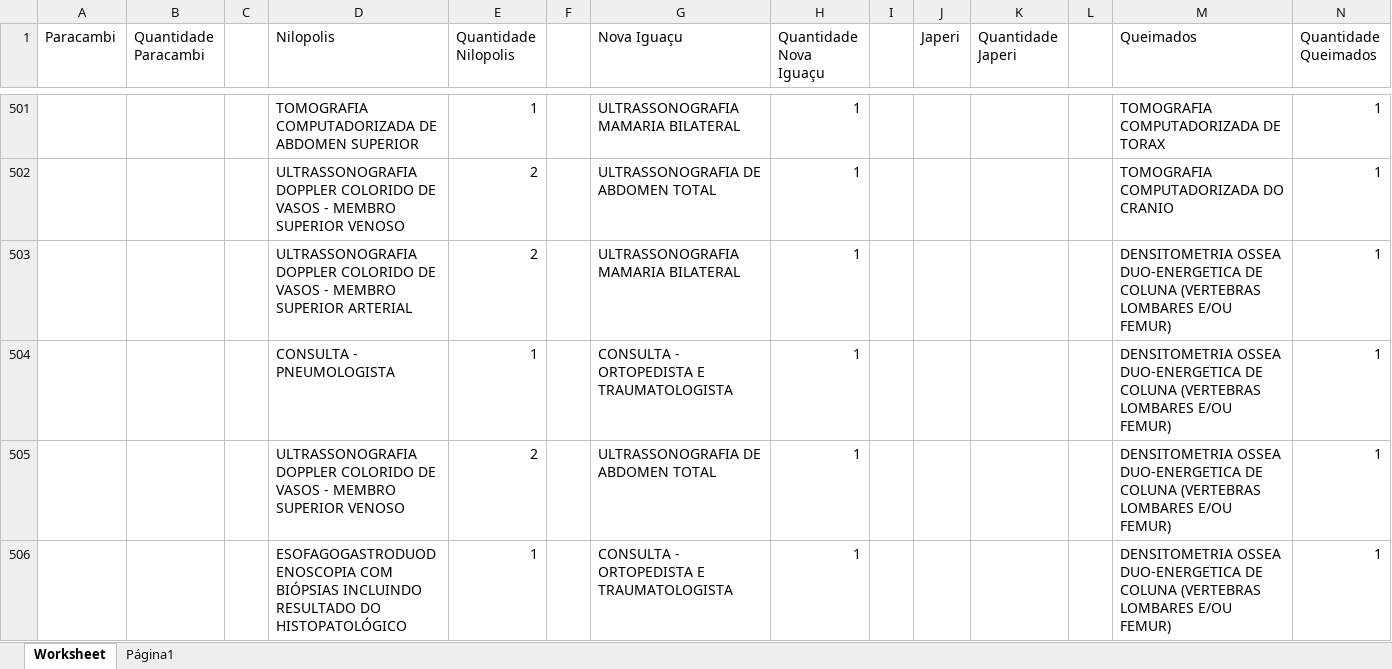
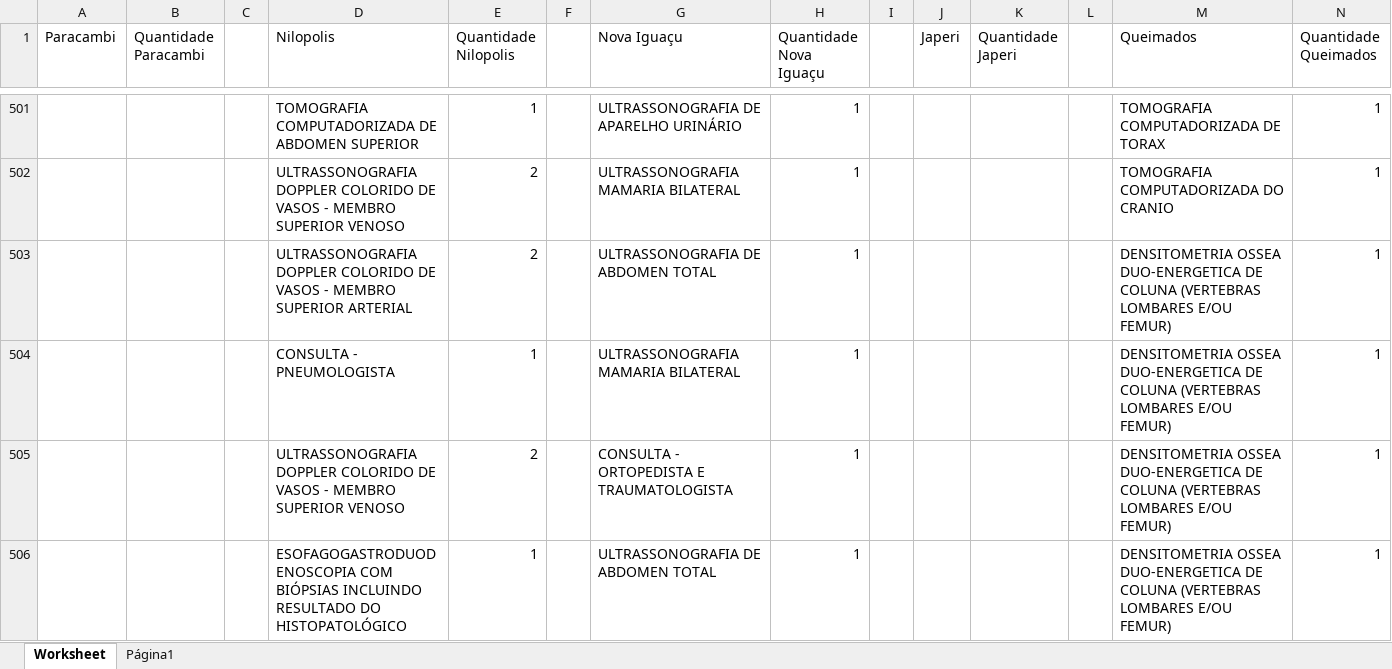
Before and after one commit to davicisbaf-hub/analise-procedimentos, an Excel workbook: relatório_modificado.xlsx, sheet Worksheet, drawn as a sheet; only a part is shown, gaps mark what is left out; values as stored, in another font and other column widths than the file's, no cell formats; rows hold the shown columns only; the diff covers the shown part only; the diff names each change by its address in the sheet, - before the commit and + after, or states it on an @@ line.

```diff
--- a/relatório_modificado.xlsx (sheet Worksheet)
+++ b/relatório_modificado.xlsx (sheet Worksheet)
-G501 (Nova Iguaçu): ULTRASSONOGRAFIA MAMARIA BILATERAL
+G501 (Nova Iguaçu): ULTRASSONOGRAFIA DE APARELHO URINÁRIO
-G502 (Nova Iguaçu): ULTRASSONOGRAFIA DE ABDOMEN TOTAL
+G502 (Nova Iguaçu): ULTRASSONOGRAFIA MAMARIA BILATERAL
-G503 (Nova Iguaçu): ULTRASSONOGRAFIA MAMARIA BILATERAL
+G503 (Nova Iguaçu): ULTRASSONOGRAFIA DE ABDOMEN TOTAL
-G504 (Nova Iguaçu): CONSULTA - ORTOPEDISTA E TRAUMATOLOGISTA
+G504 (Nova Iguaçu): ULTRASSONOGRAFIA MAMARIA BILATERAL
@@ row 505 moved to row 529: ULTRASSONOGRAFIA DOPPLER COLORIDO DE VAS… @@
+row 505:  |  |  | ULTRASSONOGRAFIA DOPPLER COLORIDO DE VASOS - MEMBRO SUPERIOR VENOSO | 2 |  | CONSULTA - ORTOPEDISTA E TRAUMATOLOGISTA | 1 |  |  |  |  | DENSITOMETRIA OSSEA DUO-ENERGETICA DE COLUNA (VERTEBRAS LOMBARES E/OU FEMUR) | 1
-G506 (Nova Iguaçu): CONSULTA - ORTOPEDISTA E TRAUMATOLOGISTA
+G506 (Nova Iguaçu): ULTRASSONOGRAFIA DE ABDOMEN TOTAL
```
Also changed, not shown: 107 added rows, 108 removed rows, 50 moved rows and 370 edited cells elsewhere in this sheet, cell formats, relatorio-criado-municipio/japeri/Japeri.xlsx, relatorio-criado-municipio/japeri/Nao-listados.xlsx, 8 other files.
